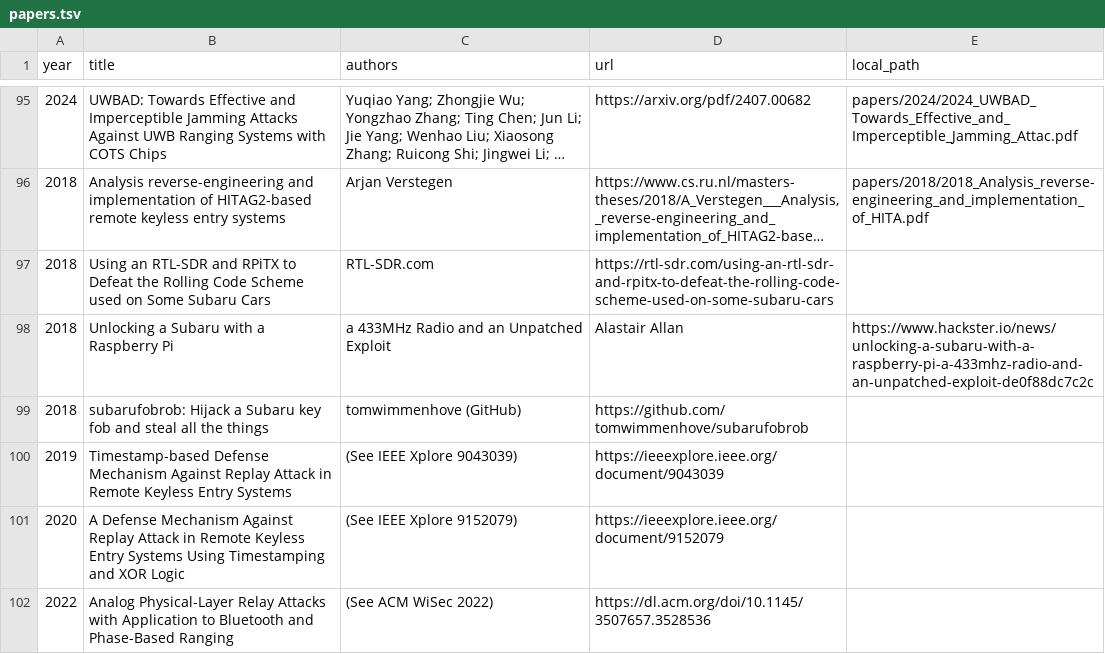
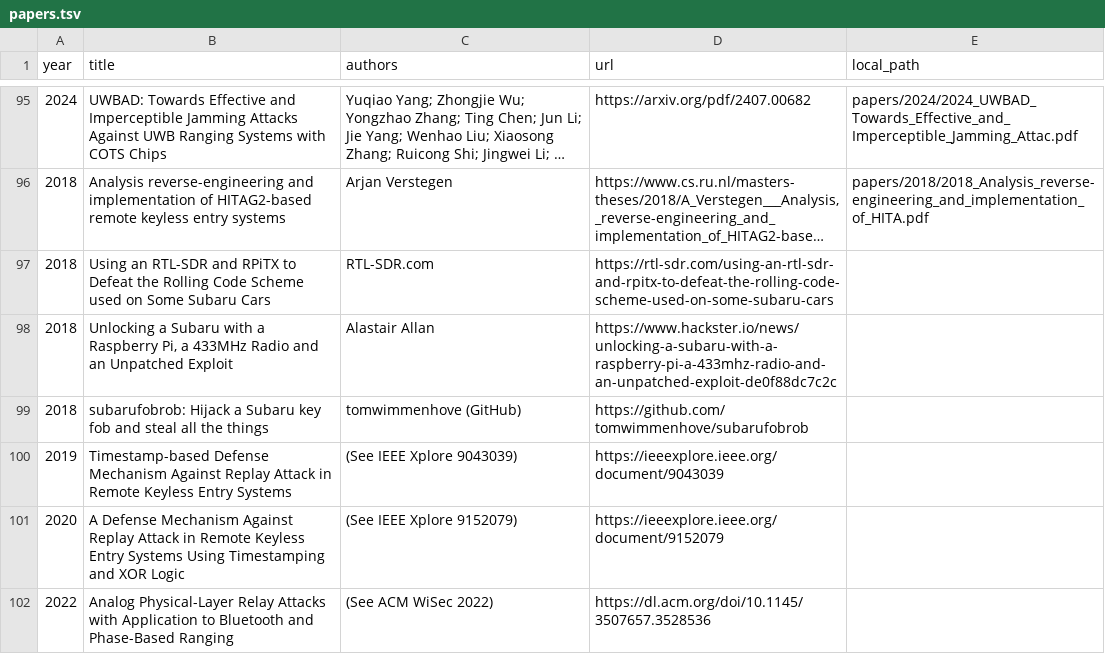
Before and after one commit to GONZOsint/car_hacking_docs, a TSV file: papers.tsv, drawn as a sheet; only a part is shown, gaps mark what is left out; long unchanged cells end in …; removed rows and columns are numbered as before the commit, all else as after; the diff names each change by its address in the sheet, - before the commit and + after, or states it on an @@ line.

Commit message:
Fix title formatting for Subaru unlocking paper

```diff
--- a/papers.tsv
+++ b/papers.tsv
-row 98: 2018 | Unlocking a Subaru with a Raspberry Pi | a 433MHz Radio and an Unpatched Exploit | Alastair Allan | https://www.hackster.io/news/unlocking-a-subaru-with-a-raspberry-pi-a-433mhz-radio-and-an-unpatched-exploit-de0f88dc7c2c
+row 98: 2018 | Unlocking a Subaru with a Raspberry Pi, a 433MHz Radio and an Unpatched Exploit | Alastair Allan | https://www.hackster.io/news/unlocking-a-subaru-with-a-raspberry-pi-a-433mhz-radio-and-an-unpatched-exploit-de0f88dc7c2c
```
